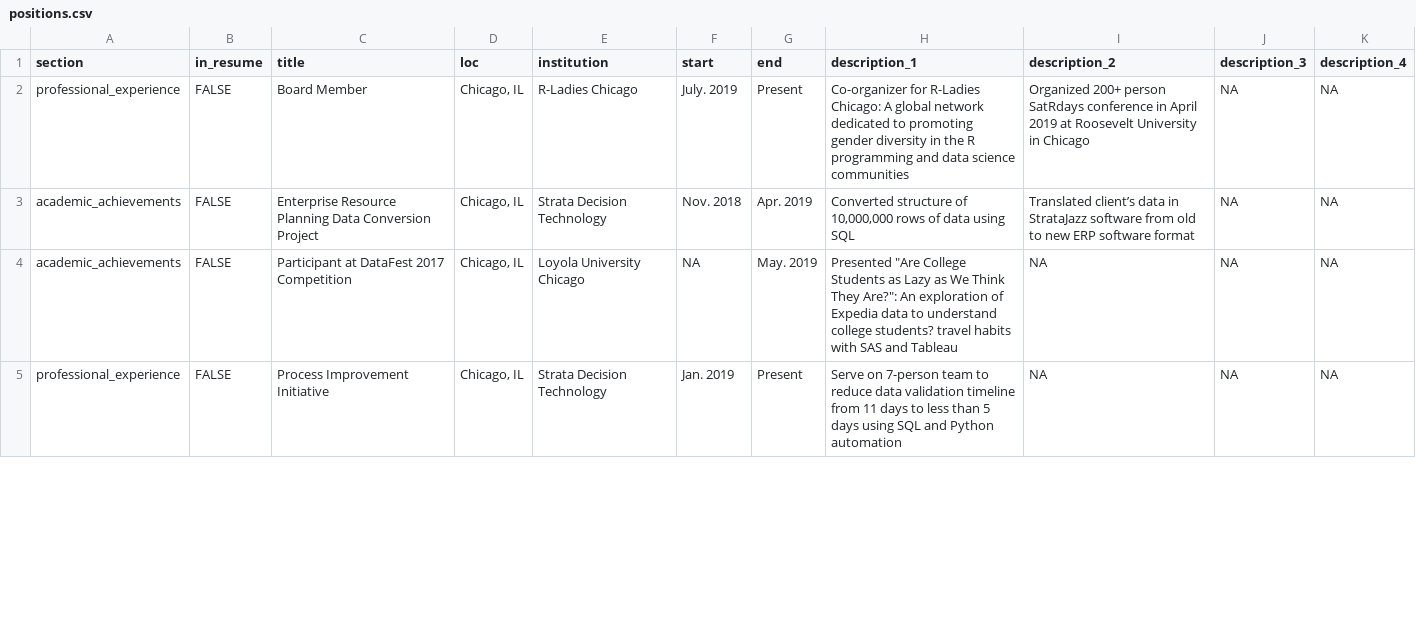
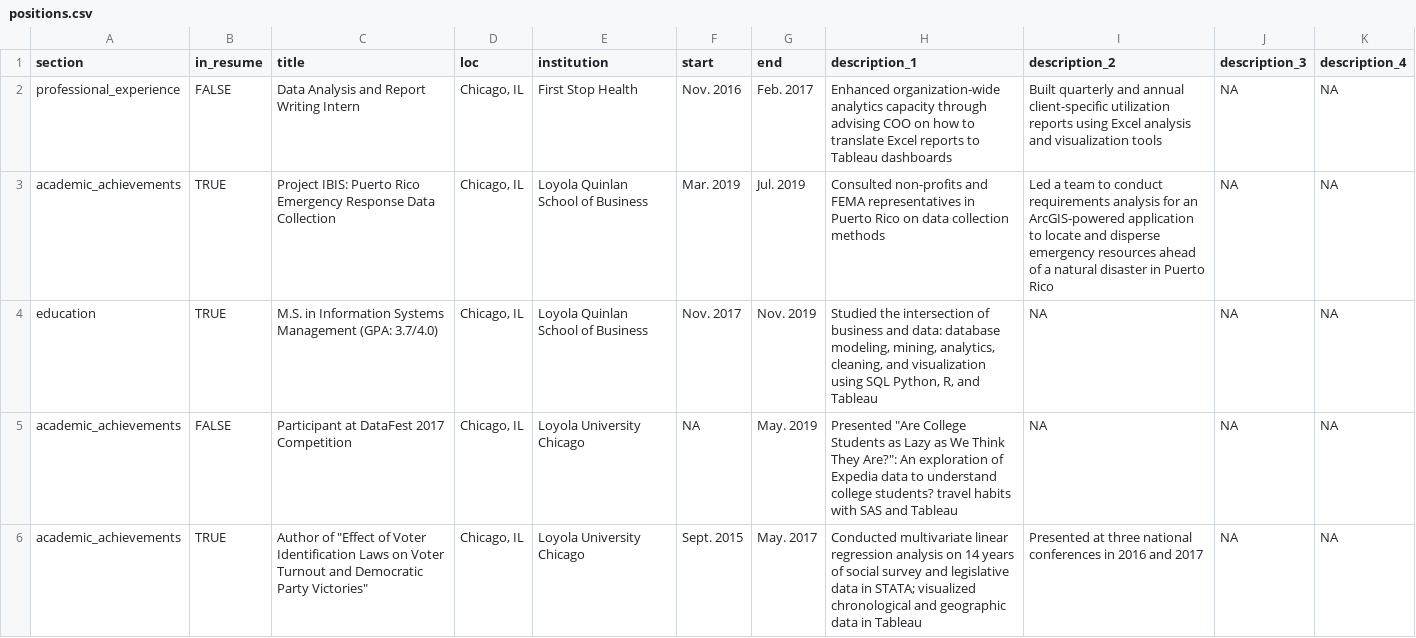
Before and after one commit to scarlett425/cv, a CSV file: positions.csv, drawn as a sheet; only a part is shown; the shorter side is filled out with more unchanged rows; the diff covers the shown part only.

Commit message:
consolidate descriptions

```diff
--- a/positions.csv
+++ b/positions.csv
@@ -1,4 +1,6 @@
 section,in_resume,title,loc,institution,start,end,description_1,description_2,description_3,description_4
-professional_experience,FALSE,Board Member,"Chicago, IL",R-Ladies Chicago,July. 2019,Present,Co-organizer for R-Ladies Chicago: A global network dedicated to promoting gender diversity in the R programming and data science communities,Organized 200+ person SatRdays conference in April 2019 at Roosevelt University in Chicago,NA,NA
-academic_achievements,FALSE,Enterprise Resource Planning Data Conversion Project,"Chicago, IL",Strata Decision Technology,Nov. 2018,Apr. 2019,"Converted structure of 10,000,000 rows of data using SQL",Translated client’s data in StrataJazz software from old to new ERP software format ,NA,NA
+professional_experience,FALSE,Data Analysis and Report Writing Intern,"Chicago, IL",First Stop Health,Nov. 2016,Feb. 2017,Enhanced organization-wide analytics capacity through advising COO on how to translate Excel reports to Tableau dashboards,Built quarterly and annual client-specific utilization reports using Excel analysis and visualization tools,NA,NA
+academic_achievements,TRUE,Project IBIS: Puerto Rico Emergency Response Data Collection,"Chicago, IL",Loyola Quinlan School of Business,Mar. 2019,Jul. 2019,Consulted non-profits and FEMA representatives in Puerto Rico on data collection methods, Led a team to conduct requirements analysis for an ArcGIS-powered application to locate and disperse emergency resources ahead of a natural disaster in Puerto Rico,NA,NA
+education,TRUE,M.S. in Information Systems Management (GPA: 3.7/4.0),"Chicago, IL",Loyola Quinlan School of Business,Nov. 2017,Nov. 2019,"Studied the intersection of business and data: database modeling, mining, analytics, cleaning, and visualization using SQL Python, R, and Tableau",NA,NA,NA
 academic_achievements,FALSE,Participant at DataFest 2017 Competition,"Chicago, IL",Loyola University Chicago,NA,May. 2019,"Presented ""Are College Students as Lazy as We Think They Are?"": An exploration of Expedia data to understand college students? travel habits with SAS and Tableau",NA,NA,NA
+academic_achievements,TRUE,"Author of ""Effect of Voter Identification Laws on Voter Turnout and Democratic Party Victories""","Chicago, IL",Loyola University Chicago,Sept. 2015,May. 2017,Conducted multivariate linear regression analysis on 14 years of social survey and legislative data in STATA; visualized chronological and geographic data in Tableau,Presented at three national conferences in 2016 and 2017,NA,NA
```
Also changed, not shown: 5 added rows, 7 removed rows and 5 edited cells elsewhere in this file, 1 other file.
